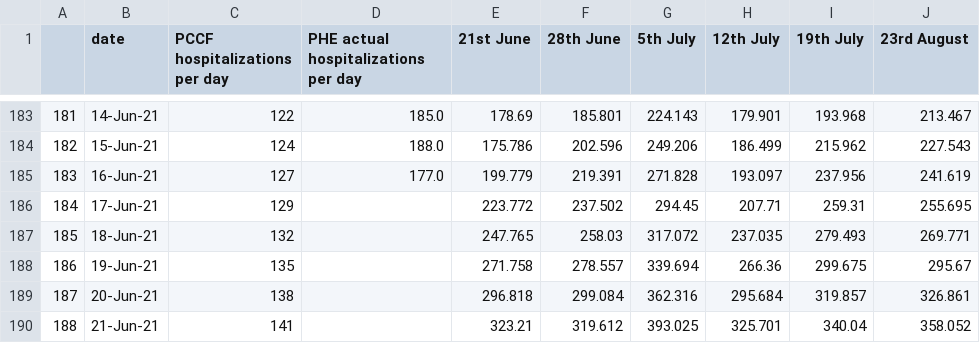
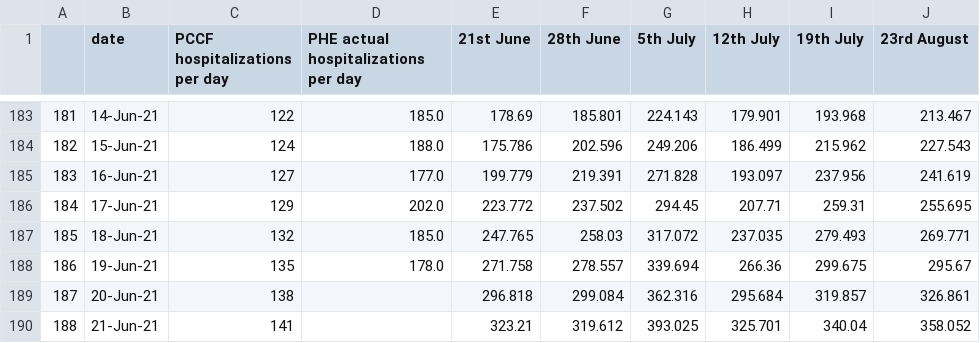
Before and after one commit to MichaelSimmons/Spectator, a CSV file: pccfcopycopy.csv, drawn as a sheet; only a part is shown, gaps mark what is left out.

Commit message:
Python upload 21/06/2021 16:39:03

```diff
--- a/pccfcopycopy.csv
+++ b/pccfcopycopy.csv
@@ -185,5 +185,5 @@
 183,16-Jun-21,127,177.0,199.779,219.391,271.828,193.097,237.956,241.619
-184,17-Jun-21,129,,223.772,237.502,294.45,207.71,259.31,255.695
-185,18-Jun-21,132,,247.765,258.03,317.072,237.035,279.493,269.771
-186,19-Jun-21,135,,271.758,278.557,339.694,266.36,299.675,295.67
+184,17-Jun-21,129,202.0,223.772,237.502,294.45,207.71,259.31,255.695
+185,18-Jun-21,132,185.0,247.765,258.03,317.072,237.035,279.493,269.771
+186,19-Jun-21,135,178.0,271.758,278.557,339.694,266.36,299.675,295.67
 187,20-Jun-21,138,,296.818,299.084,362.316,295.684,319.857,326.861
```
